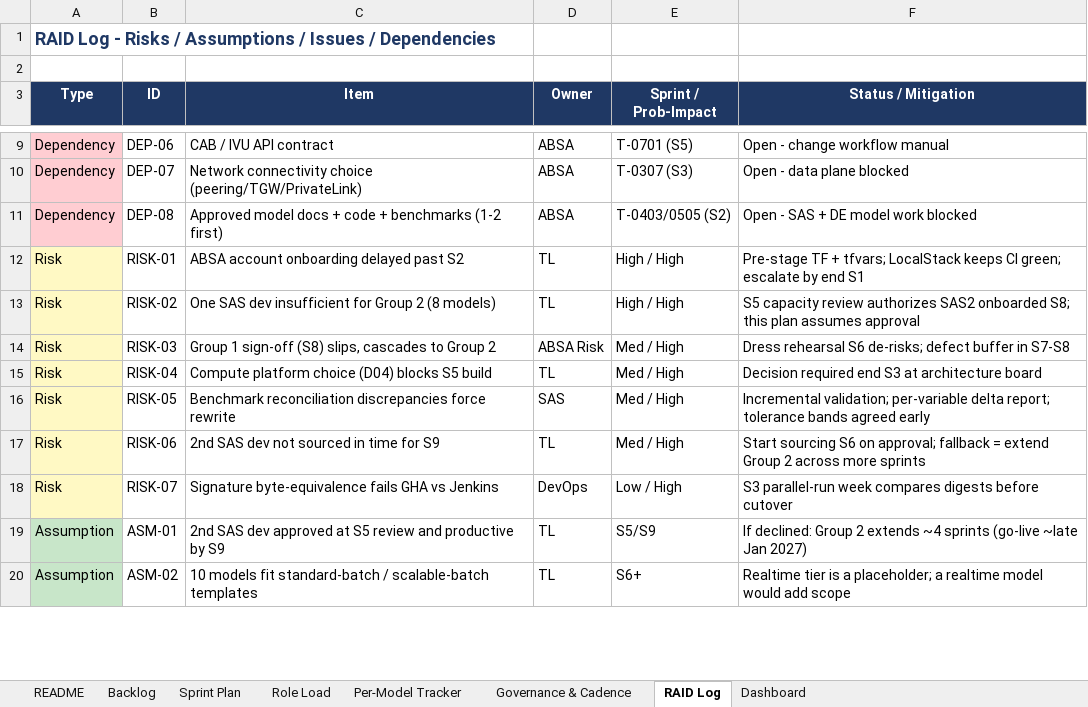
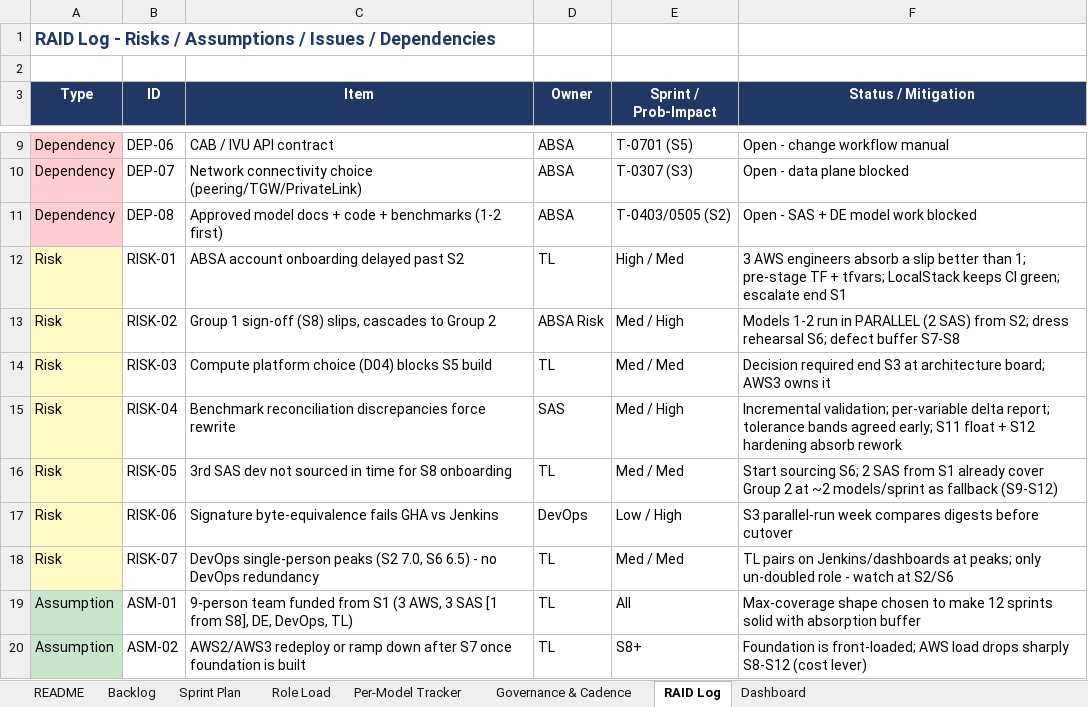
Before and after one commit to MrVish/absa-exl-platform, an Excel workbook: docs/absa-exl-agile-plan.xlsx, sheet RAID Log, drawn as a sheet; only a part is shown, gaps mark what is left out; values as stored, in another font and other column widths than the file's, no borders; the diff covers the shown part only; the diff names each change by its address in the sheet, - before the commit and + after, or states it on an @@ line.

```diff
--- a/docs/absa-exl-agile-plan.xlsx (sheet RAID Log)
+++ b/docs/absa-exl-agile-plan.xlsx (sheet RAID Log)
-E12 (Sprint / Prob-Impact): High / High
+E12 (Sprint / Prob-Impact): High / Med
-F12 (Status / Mitigation): Pre-stage TF + tfvars; LocalStack keeps CI green; escalate by end S1
+F12 (Status / Mitigation): 3 AWS engineers absorb a slip better than 1; pre-stage TF + tfvars; LocalStack keeps CI green; escalate end S1
-C13 (Item): One SAS dev insufficient for Group 2 (8 models)
+C13 (Item): Group 1 sign-off (S8) slips, cascades to Group 2
-D13 (Owner): TL
+D13 (Owner): ABSA Risk
-E13 (Sprint / Prob-Impact): High / High
+E13 (Sprint / Prob-Impact): Med / High
-F13 (Status / Mitigation): S5 capacity review authorizes SAS2 onboarded S8; this plan assumes approval
+F13 (Status / Mitigation): Models 1-2 run in PARALLEL (2 SAS) from S2; dress rehearsal S6; defect buffer S7-S8
-C14 (Item): Group 1 sign-off (S8) slips, cascades to Group 2
+C14 (Item): Compute platform choice (D04) blocks S5 build
-D14 (Owner): ABSA Risk
+D14 (Owner): TL
-E14 (Sprint / Prob-Impact): Med / High
+E14 (Sprint / Prob-Impact): Med / Med
-F14 (Status / Mitigation): Dress rehearsal S6 de-risks; defect buffer in S7-S8
+F14 (Status / Mitigation): Decision required end S3 at architecture board; AWS3 owns it
-C15 (Item): Compute platform choice (D04) blocks S5 build
+C15 (Item): Benchmark reconciliation discrepancies force rewrite
-D15 (Owner): TL
+D15 (Owner): SAS
-F15 (Status / Mitigation): Decision required end S3 at architecture board
+F15 (Status / Mitigation): Incremental validation; per-variable delta report; tolerance bands agreed early; S11 float + S12 hardening absorb rework
-C16 (Item): Benchmark reconciliation discrepancies force rewrite
+C16 (Item): 3rd SAS dev not sourced in time for S8 onboarding
-D16 (Owner): SAS
+D16 (Owner): TL
-E16 (Sprint / Prob-Impact): Med / High
+E16 (Sprint / Prob-Impact): Med / Med
-F16 (Status / Mitigation): Incremental validation; per-variable delta report; tolerance bands agreed early
+F16 (Status / Mitigation): Start sourcing S6; 2 SAS from S1 already cover Group 2 at ~2 models/sprint as fallback (S9-S12)
-C17 (Item): 2nd SAS dev not sourced in time for S9
+C17 (Item): Signature byte-equivalence fails GHA vs Jenkins
-D17 (Owner): TL
+D17 (Owner): DevOps
-E17 (Sprint / Prob-Impact): Med / High
+E17 (Sprint / Prob-Impact): Low / High
-F17 (Status / Mitigation): Start sourcing S6 on approval; fallback = extend Group 2 across more sprints
+F17 (Status / Mitigation): S3 parallel-run week compares digests before cutover
-C18 (Item): Signature byte-equivalence fails GHA vs Jenkins
+C18 (Item): DevOps single-person peaks (S2 7.0, S6 6.5) - no DevOps redundancy
-D18 (Owner): DevOps
+D18 (Owner): TL
-E18 (Sprint / Prob-Impact): Low / High
+E18 (Sprint / Prob-Impact): Med / Med
-F18 (Status / Mitigation): S3 parallel-run week compares digests before cutover
+F18 (Status / Mitigation): TL pairs on Jenkins/dashboards at peaks; only un-doubled role - watch at S2/S6
-C19 (Item): 2nd SAS dev approved at S5 review and productive by S9
+C19 (Item): 9-person team funded from S1 (3 AWS, 3 SAS [1 from S8], DE, DevOps, TL)
-E19 (Sprint / Prob-Impact): S5/S9
+E19 (Sprint / Prob-Impact): All
-F19 (Status / Mitigation): If declined: Group 2 extends ~4 sprints (go-live ~late Jan 2027)
+F19 (Status / Mitigation): Max-coverage shape chosen to make 12 sprints solid with absorption buffer
-C20 (Item): 10 models fit standard-batch / scalable-batch templates
+C20 (Item): AWS2/AWS3 redeploy or ramp down after S7 once foundation is built
-E20 (Sprint / Prob-Impact): S6+
+E20 (Sprint / Prob-Impact): S8+
-F20 (Status / Mitigation): Realtime tier is a placeholder; a realtime model would add scope
+F20 (Status / Mitigation): Foundation is front-loaded; AWS load drops sharply S8-S12 (cost lever)
```
Also changed, not shown: 8 edited cells elsewhere in this sheet, sheet Backlog, sheet Role Load, sheet Sprint Plan, sheet README, sheet Dashboard, sheet Per-Model Tracker, 1 more sheet, 1 other file.
